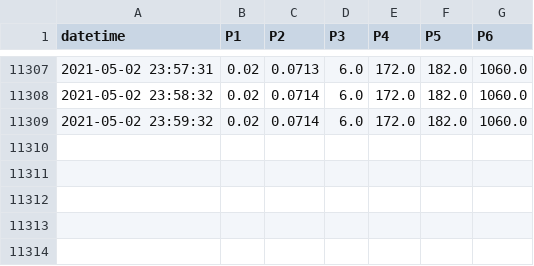
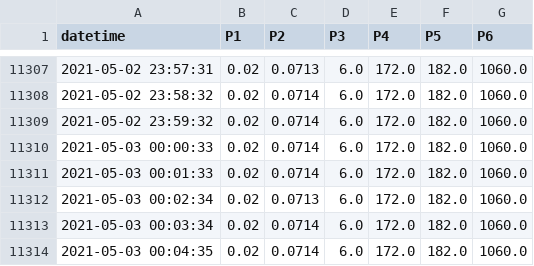
Before and after one commit to SciGEsN/SRC070, a CSV file: data/P.csv, drawn as a sheet; only a part is shown, gaps mark what is left out; the diff names each change by its address in the sheet, - before the commit and + after, or states it on an @@ line.

```diff
--- a/data/P.csv
+++ b/data/P.csv
+row 11310: 2021-05-03 00:00:33 | 0.02 | 0.0714 | 6.0 | 172.0 | 182.0 | 1060.0
+row 11311: 2021-05-03 00:01:33 | 0.02 | 0.0714 | 6.0 | 172.0 | 182.0 | 1060.0
+row 11312: 2021-05-03 00:02:34 | 0.02 | 0.0713 | 6.0 | 172.0 | 182.0 | 1060.0
+row 11313: 2021-05-03 00:03:34 | 0.02 | 0.0714 | 6.0 | 172.0 | 182.0 | 1060.0
+row 11314: 2021-05-03 00:04:35 | 0.02 | 0.0714 | 6.0 | 172.0 | 182.0 | 1060.0
```
Also changed, not shown: data/T1.csv, data/T2.csv, 8 other files.
